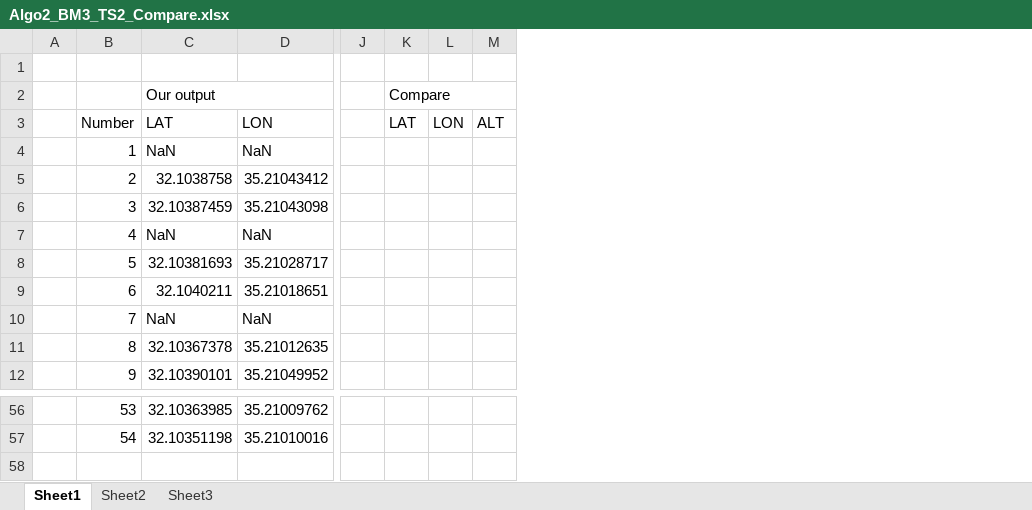
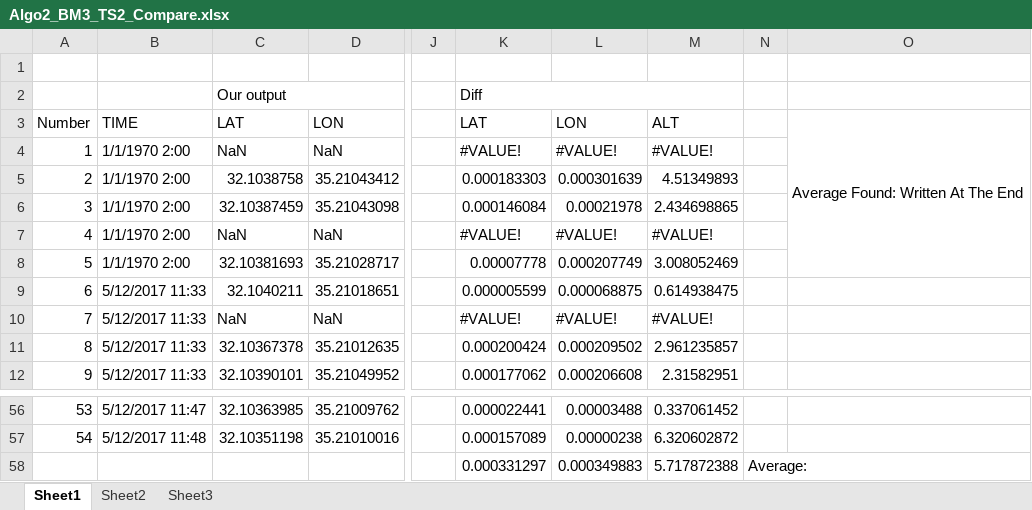
Before and after one commit to Kineruth/WiFi-Gathering-Analysis-System, an Excel workbook: docs/Excel_Comparing_Files/Algo2_BM3_TS2_Compare.xlsx, sheet Sheet1, drawn as a sheet; only a part is shown, gaps mark what is left out; values as stored, in another font and other column widths than the file's, no cell formats; removed rows and columns are numbered as before the commit, all else as after; rows hold the shown columns only; the diff names each change by its address in the sheet, - before the commit and + after, or states it on an @@ line.

```diff
--- a/docs/Excel_Comparing_Files/Algo2_BM3_TS2_Compare.xlsx (sheet Sheet1)
+++ b/docs/Excel_Comparing_Files/Algo2_BM3_TS2_Compare.xlsx (sheet Sheet1)
-column A, empty
+column B, rows 3-12: TIME | 1/1/1970 2:00 | 1/1/1970 2:00 | 1/1/1970 2:00 | 1/1/1970 2:00 | 1/1/1970 2:00 | 5/12/2017 11:33 | 5/12/2017 11:33 | 5/12/2017 11:33 | 5/12/2017 11:33; rows 56-57: 5/12/2017 11:47 | 5/12/2017 11:48
-column K, rows 2-3: Compare | LAT
-column L, row 3: LON
-column M, row 3: ALT
+column K, rows 2-12: Diff | LAT | #VALUE! | 0.000183303 | 0.000146084 | #VALUE! | 0.00007778 | 0.000005599 | #VALUE! | 0.000200424 | 0.000177062; rows 56-57: 0.000022441 | 0.000157089
+column L, rows 3-12: LON | #VALUE! | 0.000301639 | 0.00021978 | #VALUE! | 0.000207749 | 0.000068875 | #VALUE! | 0.000209502 | 0.000206608; rows 56-57: 0.00003488 | 0.00000238
+column M, rows 3-12: ALT | #VALUE! | 4.51349893 | 2.434698865 | #VALUE! | 3.008052469 | 0.614938475 | #VALUE! | 2.961235857 | 2.31582951; rows 56-57: 0.337061452 | 6.320602872
+column N, empty
+column O, row 3: Average Found: Written At The End
+row 58:  |  |  |  |  | 0.000331297 | 0.000349883 | 5.717872388 | Average:
```
Also changed, not shown: cell formats, docs/Excel_Comparing_Files/Algo1_BM2_Compare.xlsx, docs/Excel_Comparing_Files/Algo1_BM3_Compare.xlsx, 1 other file.
